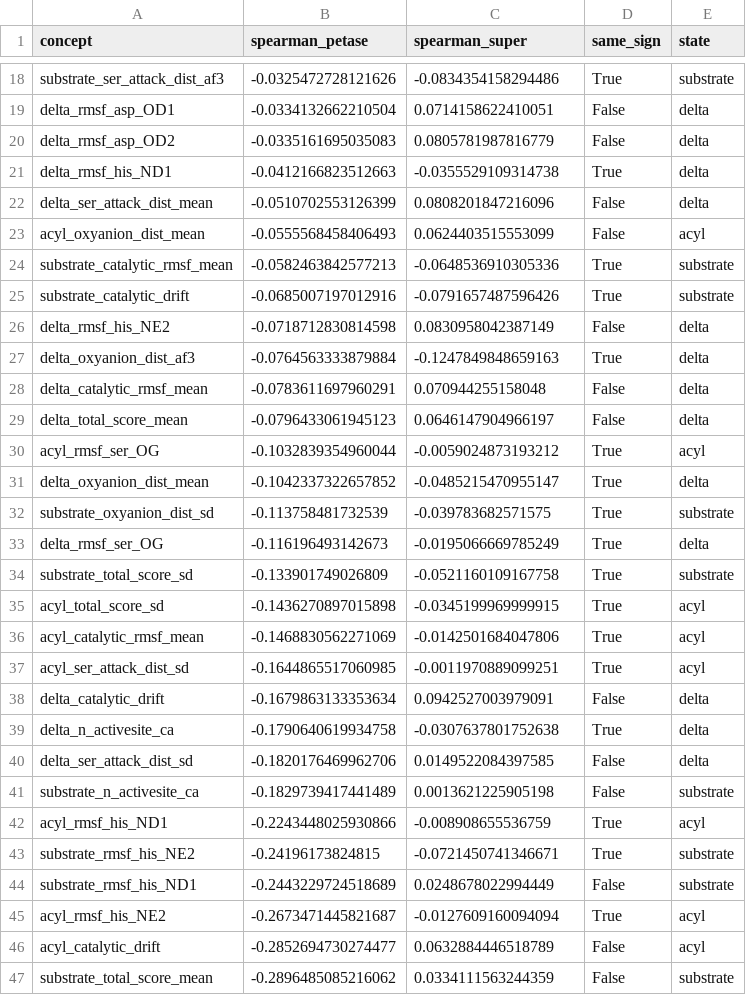
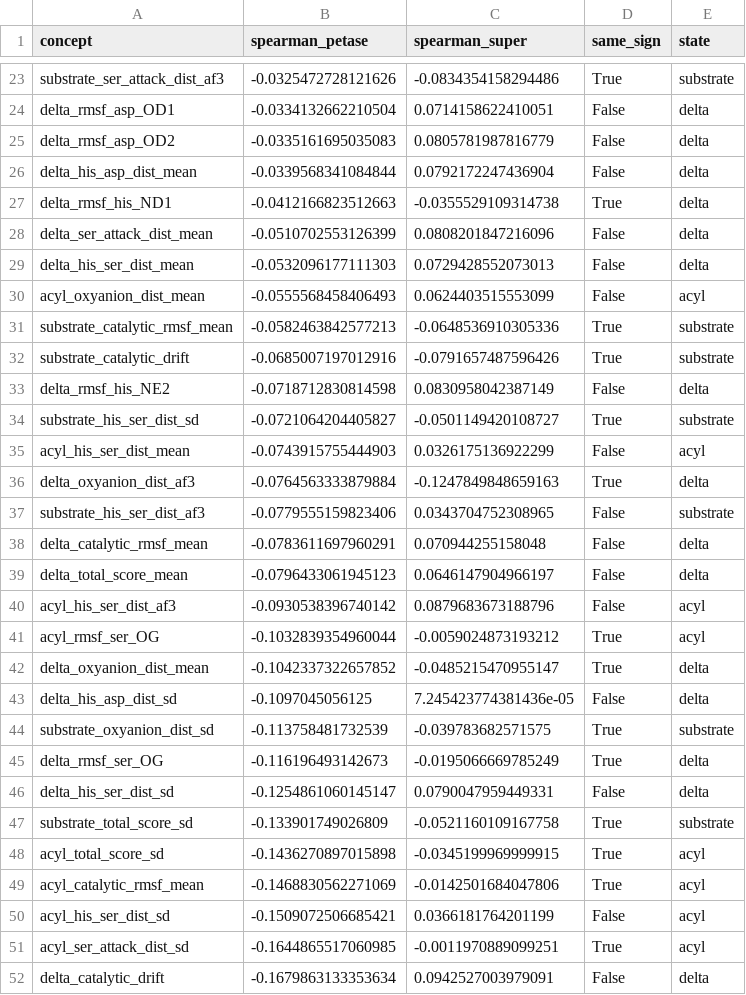
Before and after one commit to 0merle0/cleo, a CSV file: paper/figures/data/petase_super_rosetta_transfer.csv, drawn as a sheet; only a part is shown, gaps mark what is left out; the shorter side is filled out with more unchanged rows; the diff covers the shown part only; the diff names each change by its address in the sheet, - before the commit and + after, or states it on an @@ line.

```diff
--- a/paper/figures/data/petase_super_rosetta_transfer.csv
+++ b/paper/figures/data/petase_super_rosetta_transfer.csv
+row 26: delta_his_asp_dist_mean | -0.0339568341084844 | 0.0792172247436904 | False | delta
+row 29: delta_his_ser_dist_mean | -0.0532096177111303 | 0.0729428552073013 | False | delta
+row 34: substrate_his_ser_dist_sd | -0.0721064204405827 | -0.0501149420108727 | True | substrate
+row 35: acyl_his_ser_dist_mean | -0.0743915755444903 | 0.0326175136922299 | False | acyl
+row 37: substrate_his_ser_dist_af3 | -0.0779555159823406 | 0.0343704752308965 | False | substrate
+row 40: acyl_his_ser_dist_af3 | -0.0930538396740142 | 0.0879683673188796 | False | acyl
+row 43: delta_his_asp_dist_sd | -0.1097045056125 | 7.245423774381436e-05 | False | delta
+row 46: delta_his_ser_dist_sd | -0.1254861060145147 | 0.0790047959449331 | False | delta
+row 50: acyl_his_ser_dist_sd | -0.1509072506685421 | 0.0366181764201199 | False | acyl
```
Also changed, not shown: 9 added rows elsewhere in this file, 4 other files.
